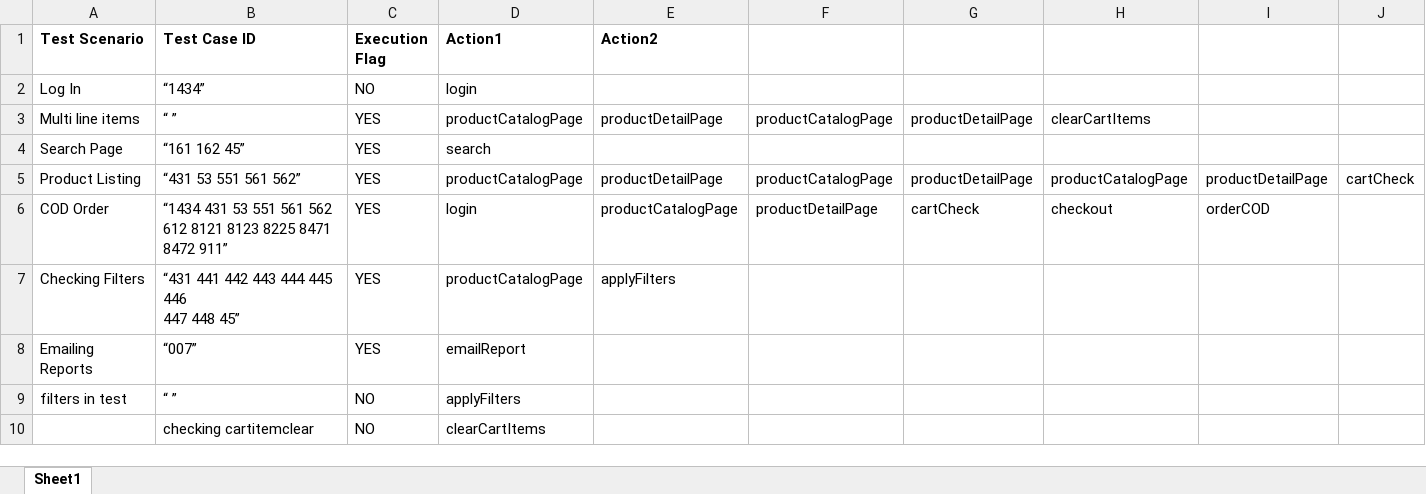
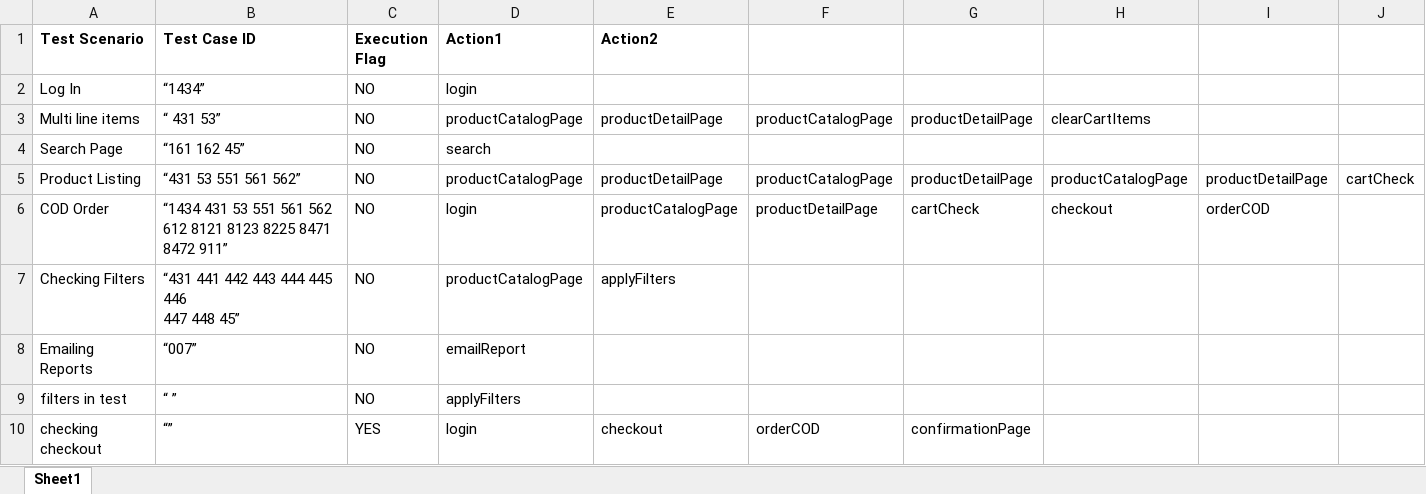
Before and after one commit to nethravathitc/Testing, an Excel workbook: java/Hybrid/bin/com/styletag/testcases/TestSuit.xlsx, sheet Sheet1, drawn as a sheet; values as stored, in another font and other column widths than the file's, no borders; removed rows and columns are numbered as before the commit, all else as after; the diff names each change by its address in the sheet, - before the commit and + after, or states it on an @@ line.

```diff
--- a/java/Hybrid/bin/com/styletag/testcases/TestSuit.xlsx (sheet Sheet1)
+++ b/java/Hybrid/bin/com/styletag/testcases/TestSuit.xlsx (sheet Sheet1)
-B3 (Test Case ID): “ ”
+B3 (Test Case ID): “ 431 53”
-C3:C8 (Execution Flag): YES
+C3:C8 (Execution Flag): NO
-row 10:  | checking cartitemclear | NO | clearCartItems
+row 10: checking checkout | “” | YES | login | checkout | orderCOD | confirmationPage
```
Also changed, not shown: java/Hybrid/src/com/styletag/testcases/TestSuit.xlsx, 19 other files.
